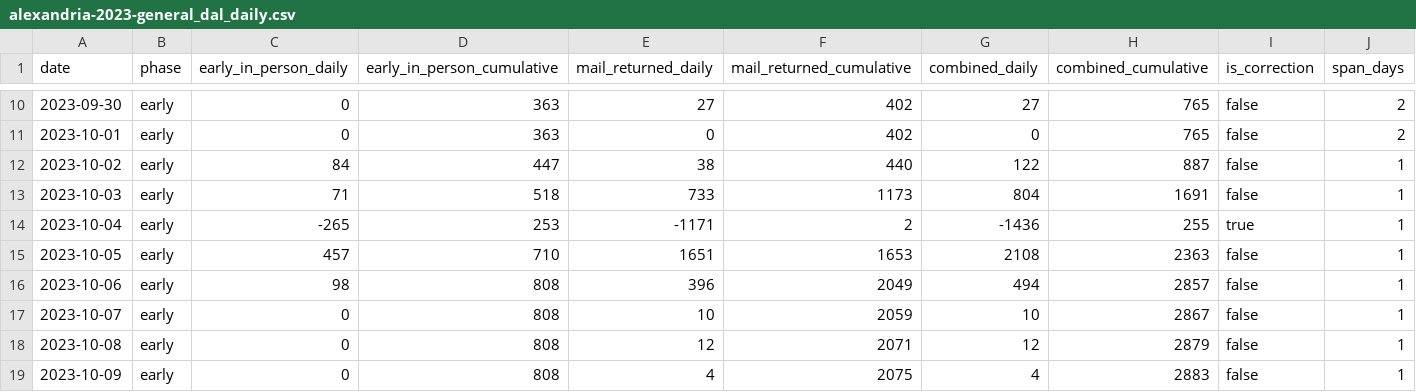
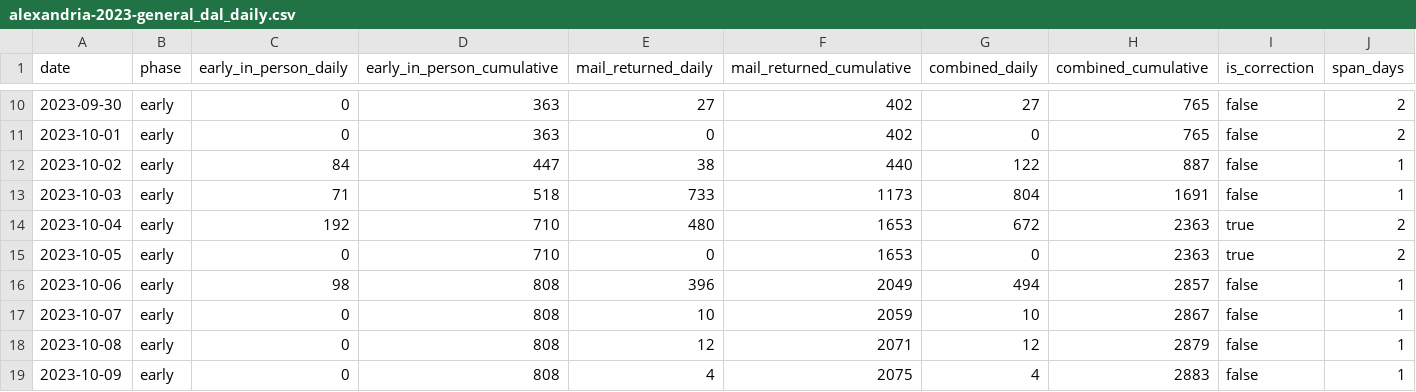
Before and after one commit to rkudeshi/novavote, a CSV file: data/parsed/alexandria-2023-general_dal_daily.csv, drawn as a sheet; only a part is shown, gaps mark what is left out.

```diff
--- a/data/parsed/alexandria-2023-general_dal_daily.csv
+++ b/data/parsed/alexandria-2023-general_dal_daily.csv
@@ -13,4 +13,4 @@ date,phase,early_in_person_daily,early_in_person_cumulative,mail_returned_daily,
 2023-10-03,early,71,518,733,1173,804,1691,false,1
-2023-10-04,early,-265,253,-1171,2,-1436,255,true,1
-2023-10-05,early,457,710,1651,1653,2108,2363,false,1
+2023-10-04,early,192,710,480,1653,672,2363,true,2
+2023-10-05,early,0,710,0,1653,0,2363,true,2
 2023-10-06,early,98,808,396,2049,494,2857,false,1
```
Also changed, not shown: data/parsed/arlington-2023-general_dal_daily.csv, data/parsed/fairfax-2023-general_dal_daily.csv, 10 other files.
